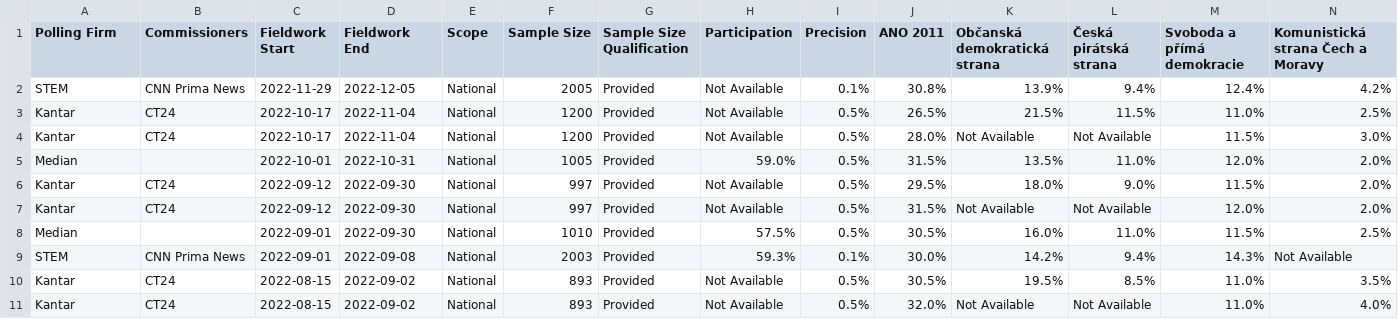
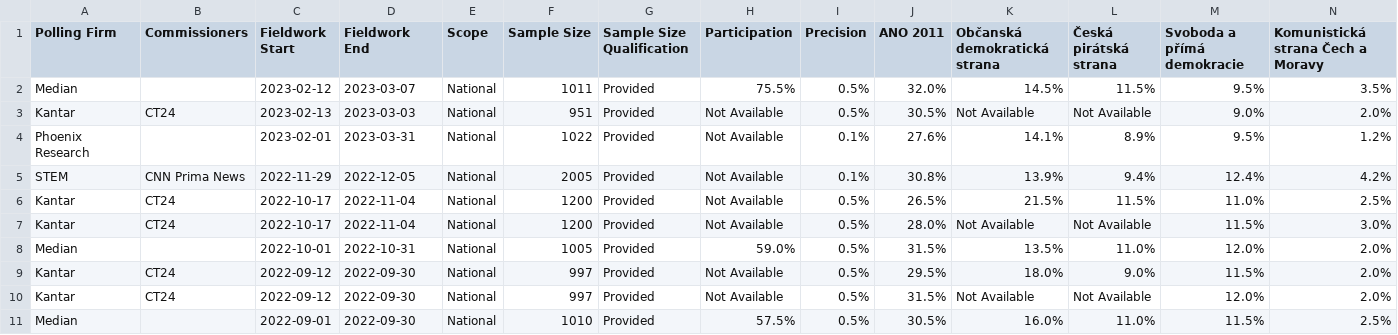
Before and after one commit to michalskop/europeelects, a CSV file: data_original/cz.csv, drawn as a sheet; only a part is shown; the shorter side is filled out with more unchanged rows; rows hold the shown columns only; the diff names each change by its address in the sheet, - before the commit and + after, or states it on an @@ line.

```diff
--- a/data_original/cz.csv
+++ b/data_original/cz.csv
+row 2: Median |  | 2023-02-12 | 2023-03-07 | National | 1011 | Provided | 75.5% | 0.5% | 32.0% | 14.5% | 11.5% | 9.5% | 3.5%
+row 3: Kantar | CT24 | 2023-02-13 | 2023-03-03 | National | 951 | Provided | Not Available | 0.5% | 30.5% | Not Available | Not Available | 9.0% | 2.0%
+row 4: Phoenix Research |  | 2023-02-01 | 2023-03-31 | National | 1022 | Provided | Not Available | 0.1% | 27.6% | 14.1% | 8.9% | 9.5% | 1.2%
```
Also changed, not shown: data_original/bg.csv, data_original/hr.csv.
